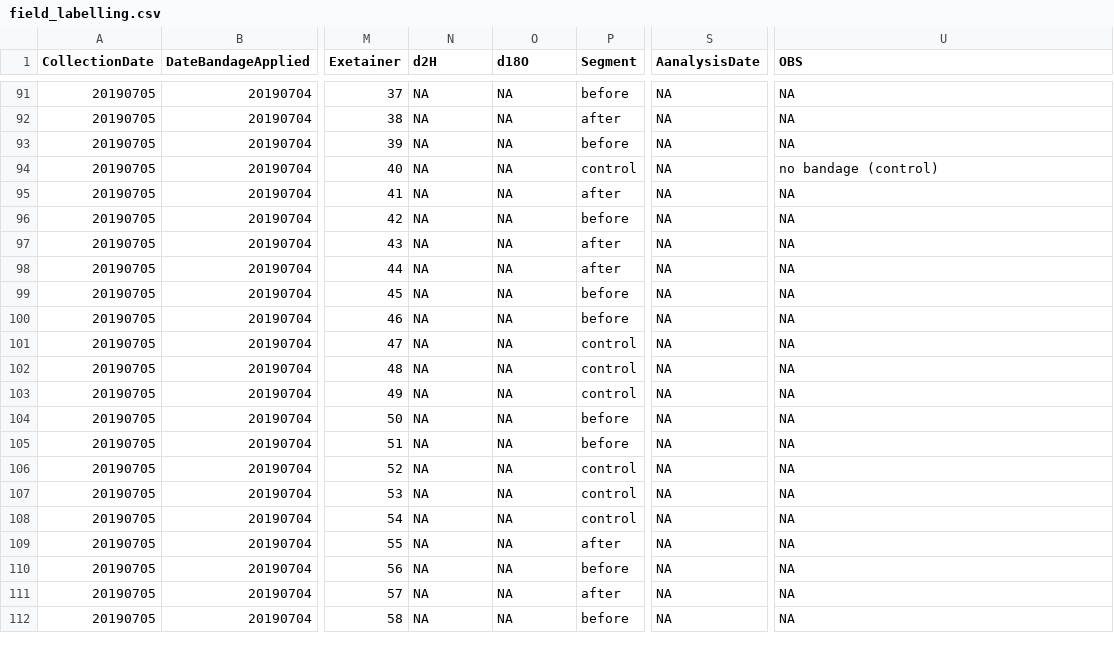
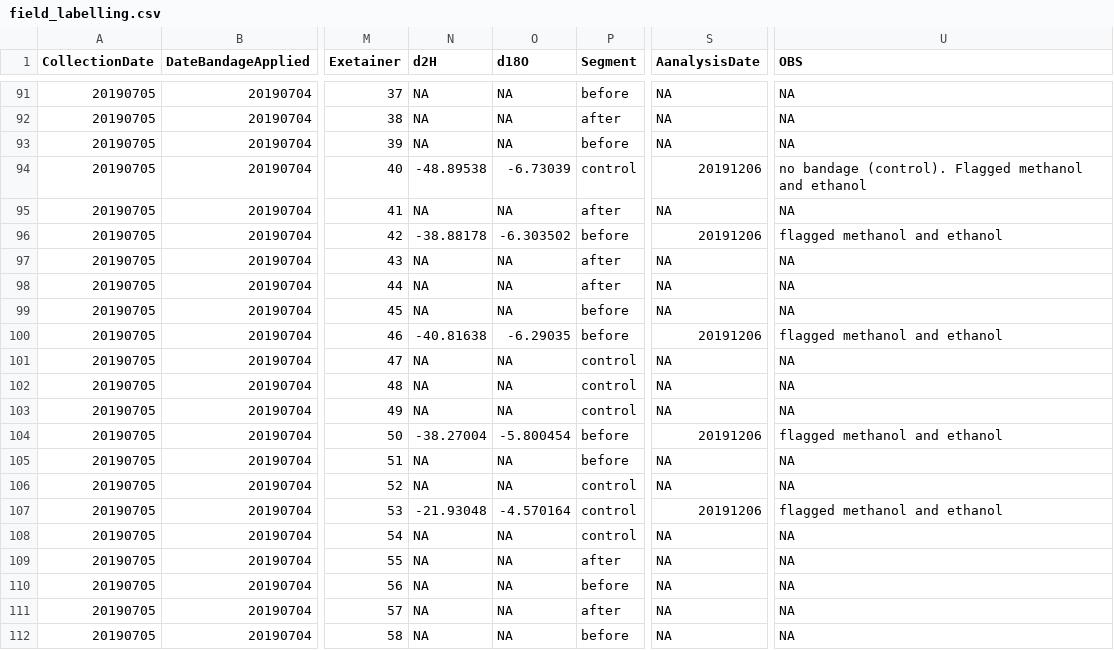
Before and after one commit to TerefiGimeno/bark, a CSV file: barkData/field_labelling.csv, drawn as a sheet; only a part is shown, gaps mark what is left out; the diff covers the shown part only; the diff names each change by its address in the sheet, - before the commit and + after, or states it on an @@ line.

```diff
--- a/barkData/field_labelling.csv
+++ b/barkData/field_labelling.csv
-N94 (d2H): NA
+N94 (d2H): -48.89538
-O94 (d18O): NA
+O94 (d18O): -6.73039
-S94 (AanalysisDate): NA
+S94 (AanalysisDate): 20191206
-U94 (OBS): no bandage (control)
+U94 (OBS): no bandage (control). Flagged methanol and ethanol
-N96 (d2H): NA
+N96 (d2H): -38.88178
-O96 (d18O): NA
+O96 (d18O): -6.303502
-S96 (AanalysisDate): NA
+S96 (AanalysisDate): 20191206
-U96 (OBS): NA
+U96 (OBS): flagged methanol and ethanol
-N100 (d2H): NA
+N100 (d2H): -40.81638
-O100 (d18O): NA
+O100 (d18O): -6.29035
-S100 (AanalysisDate): NA
+S100 (AanalysisDate): 20191206
-U100 (OBS): NA
+U100 (OBS): flagged methanol and ethanol
-N104 (d2H): NA
+N104 (d2H): -38.27004
-O104 (d18O): NA
+O104 (d18O): -5.800454
-S104 (AanalysisDate): NA
+S104 (AanalysisDate): 20191206
-U104 (OBS): NA
+U104 (OBS): flagged methanol and ethanol
-N107 (d2H): NA
+N107 (d2H): -21.93048
-O107 (d18O): NA
+O107 (d18O): -4.570164
-S107 (AanalysisDate): NA
+S107 (AanalysisDate): 20191206
-U107 (OBS): NA
+U107 (OBS): flagged methanol and ethanol
```
Also changed, not shown: 43 edited cells elsewhere in this file, 32 other files.
